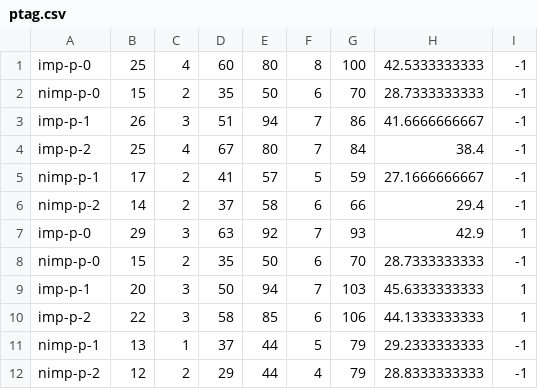
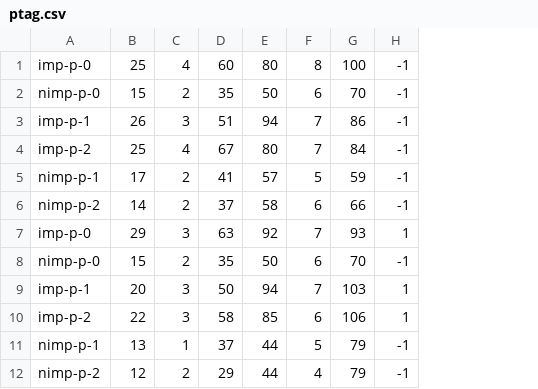
Before and after one commit to raymondjacobson/cranium.css, a CSV file: learn/training data/ptag.csv, drawn as a sheet; only a part is shown; the diff names each change by its address in the sheet, - before the commit and + after, or states it on an @@ line.

Commit message:
Remove scores from training csvs

```diff
--- a/learn/training data/ptag.csv
+++ b/learn/training data/ptag.csv
-column H, rows 1-12: 42.5333333333 | 28.7333333333 | 41.6666666667 | 38.4 | 27.1666666667 | 29.4 | 42.9 | 28.7333333333 | 45.6333333333 | 44.1333333333 | 29.2333333333 | 28.8333333333
```
Also changed, not shown: learn/training data/atag.csv, learn/training data/imgtag.csv.
